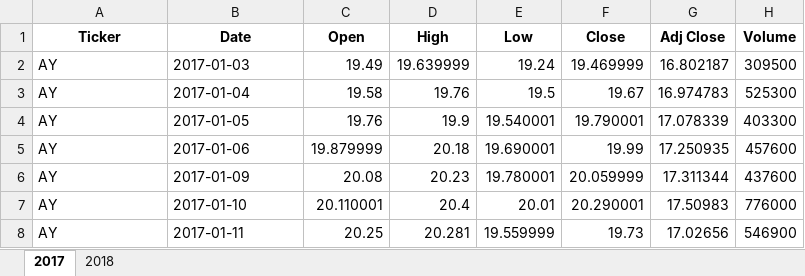
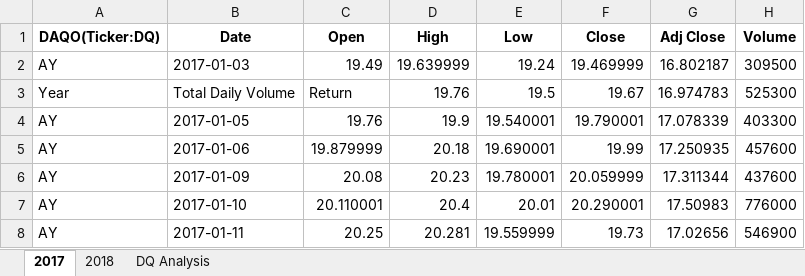
Before and after one commit to OxanaDrotieva/stock-analysis, an Excel workbook: green_stocks.xlsm, sheet 2017, drawn as a sheet; only a part is shown; values as stored, in another font and other column widths than the file's, no borders; the diff names each change by its address in the sheet, - before the commit and + after, or states it on an @@ line.

Commit message:
Added green_stocks.xlsm with new sheet and columns for DQ Analysis

```diff
--- a/green_stocks.xlsm (sheet 2017)
+++ b/green_stocks.xlsm (sheet 2017)
+sheet tab: DQ Analysis
-A1: Ticker
+A1: DAQO(Ticker:DQ)
-A3 (DAQO(Ticker:DQ)): AY
+A3 (DAQO(Ticker:DQ)): Year
-B3 (Date): 2017-01-04
+B3 (Date): Total Daily Volume
-C3 (Open): 19.58
+C3 (Open): Return
```
